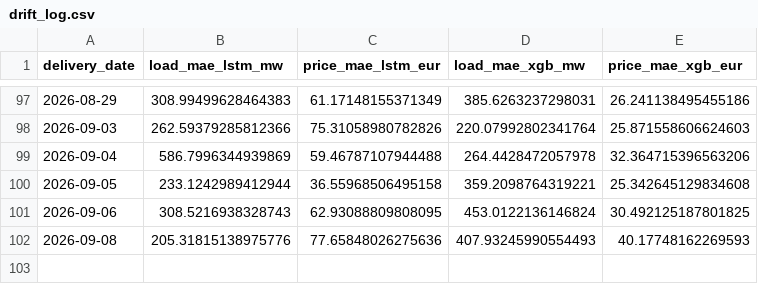
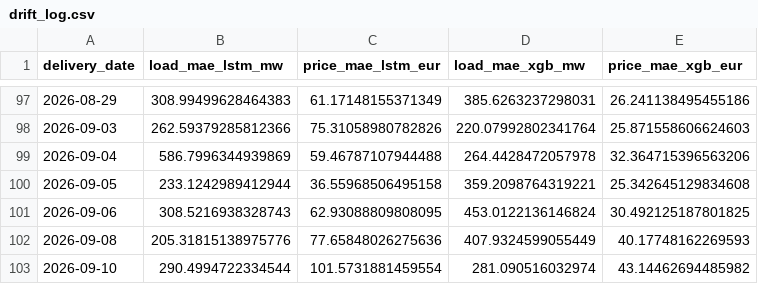
Before and after one commit to connectashish028/german-day-ahead-forecast, a CSV file: backtest_results/drift_log.csv, drawn as a sheet; only a part is shown, gaps mark what is left out.

```diff
--- a/backtest_results/drift_log.csv
+++ b/backtest_results/drift_log.csv
@@ -101,2 +101,3 @@ delivery_date,load_mae_lstm_mw,price_mae_lstm_eur,load_mae_xgb_mw,price_mae_xgb_
 2026-09-06,308.5216938328743,62.93088809808095,453.0122136146824,30.492125187801825
-2026-09-08,205.31815138975776,77.65848026275636,407.93245990554493,40.17748162269593
+2026-09-08,205.31815138975776,77.65848026275636,407.9324599055449,40.17748162269593
+2026-09-10,290.4994722334544,101.5731881459554,281.090516032974,43.14462694485982
```
Also changed, not shown: 3 other files.
